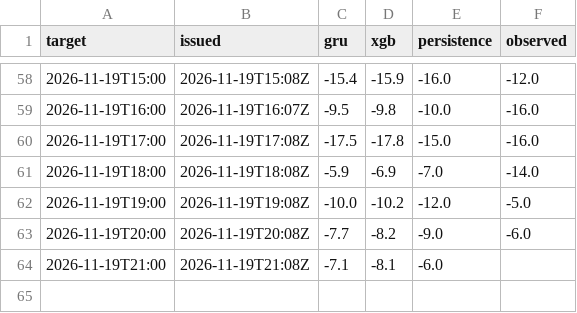
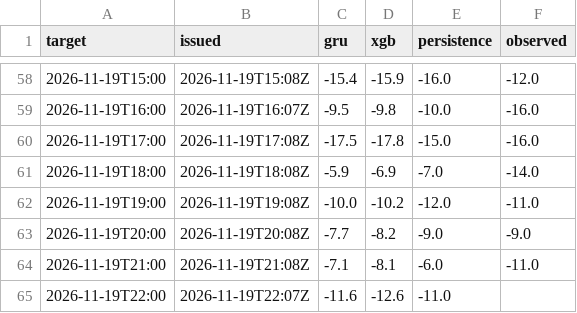
Before and after one commit to makio-san/oculstorm, a CSV file: forecasts.csv, drawn as a sheet; only a part is shown, gaps mark what is left out.

```diff
--- a/forecasts.csv
+++ b/forecasts.csv
@@ -61,4 +61,5 @@ target,issued,gru,xgb,persistence,observed
 2026-11-19T18:00,2026-11-19T18:08Z,-5.9,-6.9,-7.0,-14.0
-2026-11-19T19:00,2026-11-19T19:08Z,-10.0,-10.2,-12.0,-5.0
-2026-11-19T20:00,2026-11-19T20:08Z,-7.7,-8.2,-9.0,-6.0
-2026-11-19T21:00,2026-11-19T21:08Z,-7.1,-8.1,-6.0,
+2026-11-19T19:00,2026-11-19T19:08Z,-10.0,-10.2,-12.0,-11.0
+2026-11-19T20:00,2026-11-19T20:08Z,-7.7,-8.2,-9.0,-9.0
+2026-11-19T21:00,2026-11-19T21:08Z,-7.1,-8.1,-6.0,-11.0
+2026-11-19T22:00,2026-11-19T22:07Z,-11.6,-12.6,-11.0,
```
